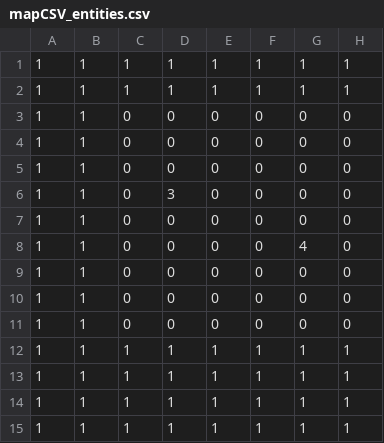
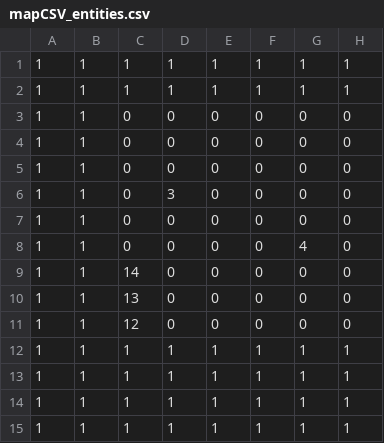
Before and after one commit to gabrieltnishimura/micromonsterjourney, a CSV file: trunk microjorney-svn/src/src/assets/mapCSV_entities.csv, drawn as a sheet; only a part is shown; the diff names each change by its address in the sheet, - before the commit and + after, or states it on an @@ line.

```diff
--- a/trunk microjorney-svn/src/src/assets/mapCSV_entities.csv
+++ b/trunk microjorney-svn/src/src/assets/mapCSV_entities.csv
-C9: 0
+C9: 14
-C10: 0
+C10: 13
-C11: 0
+C11: 12
```
Also changed, not shown: 7 other files.
